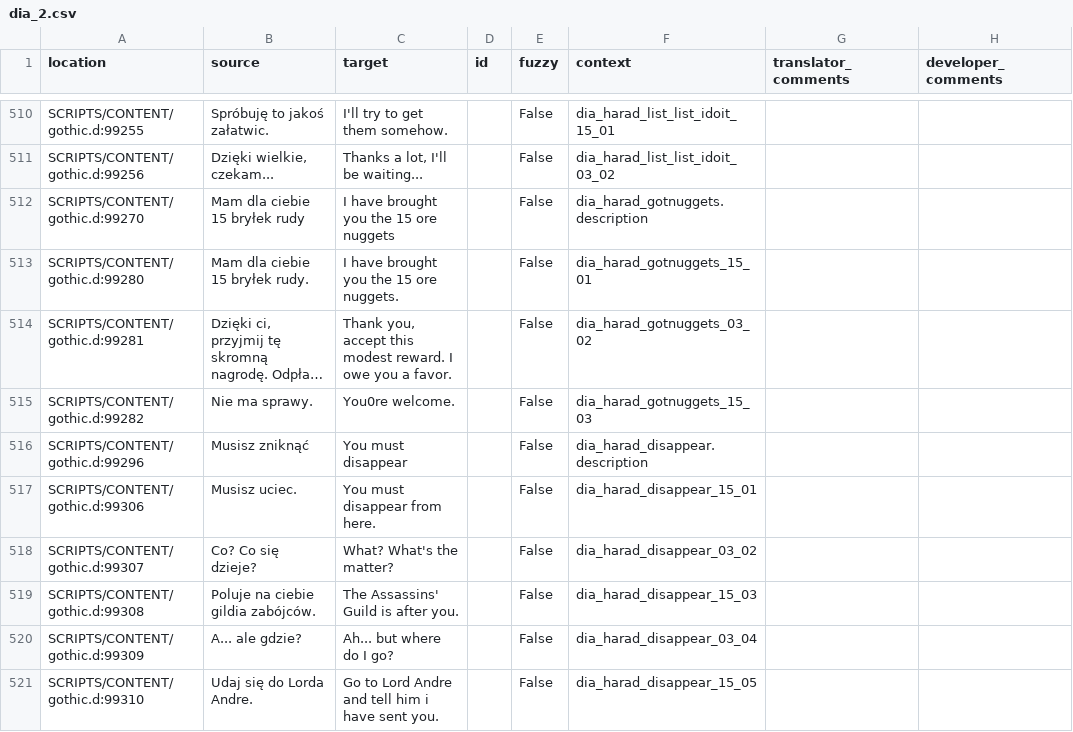
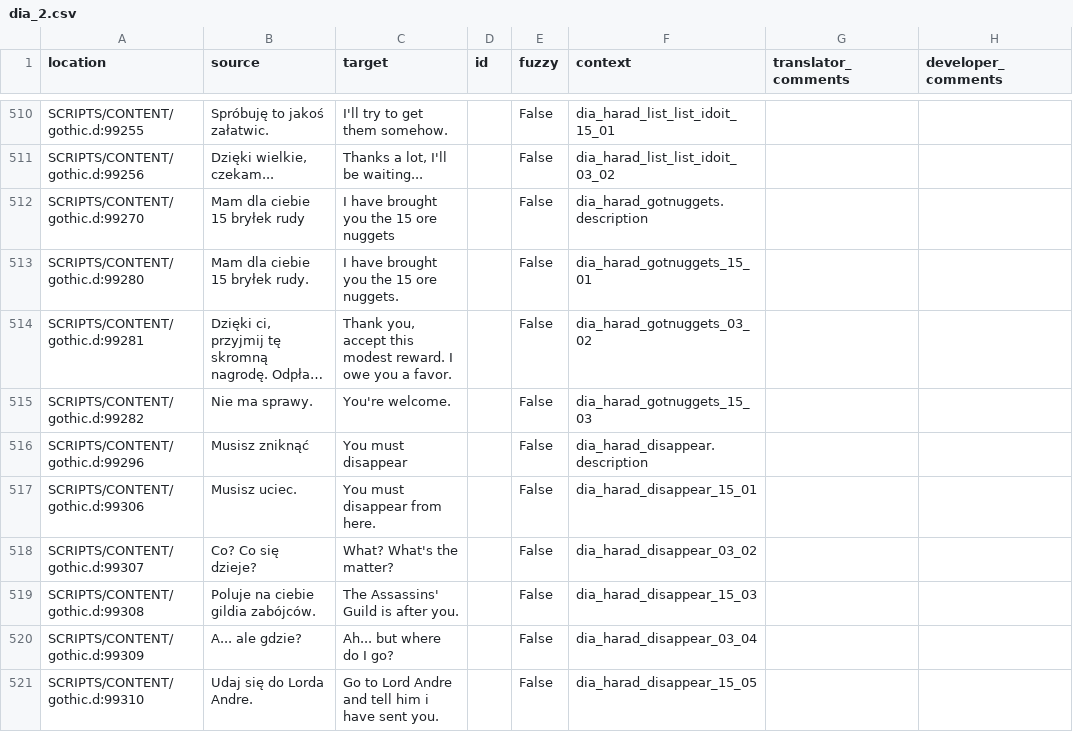
Before and after one commit to auronen/theCityGuard, a CSV file: .translations/en/dia_2.csv, drawn as a sheet; only a part is shown, gaps mark what is left out; long unchanged cells end in …; the diff covers the shown part only; the diff names each change by its address in the sheet, - before the commit and + after, or states it on an @@ line.

```diff
--- a/.translations/en/dia_2.csv
+++ b/.translations/en/dia_2.csv
-C515 (target): You0re welcome.
+C515 (target): You're welcome.
```
Also changed, not shown: 10 edited cells elsewhere in this file.
